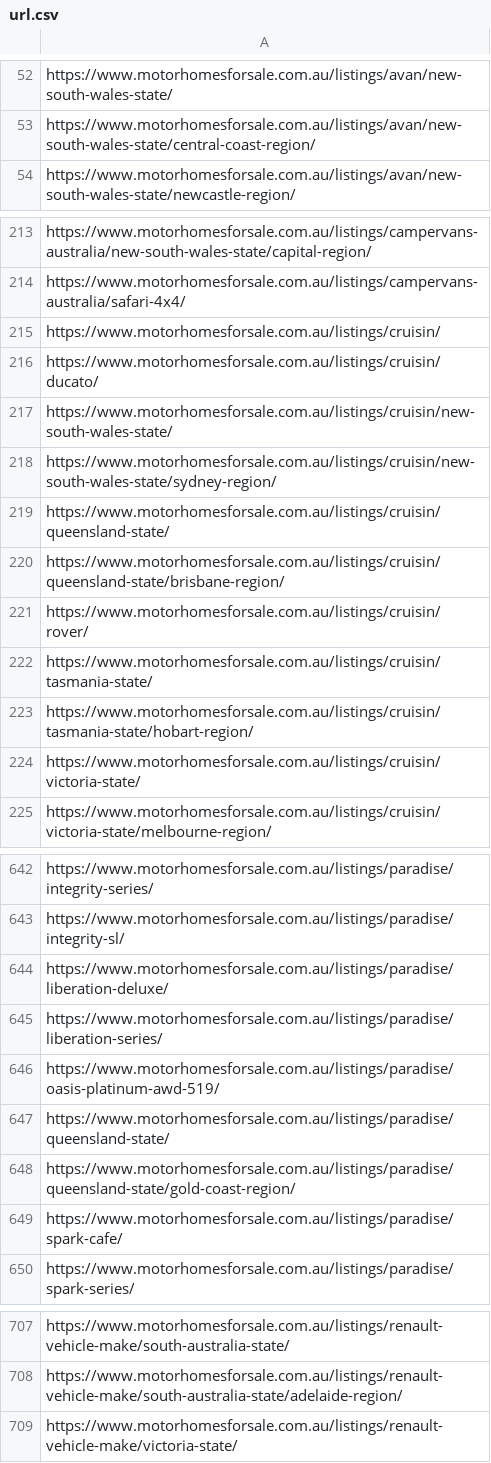
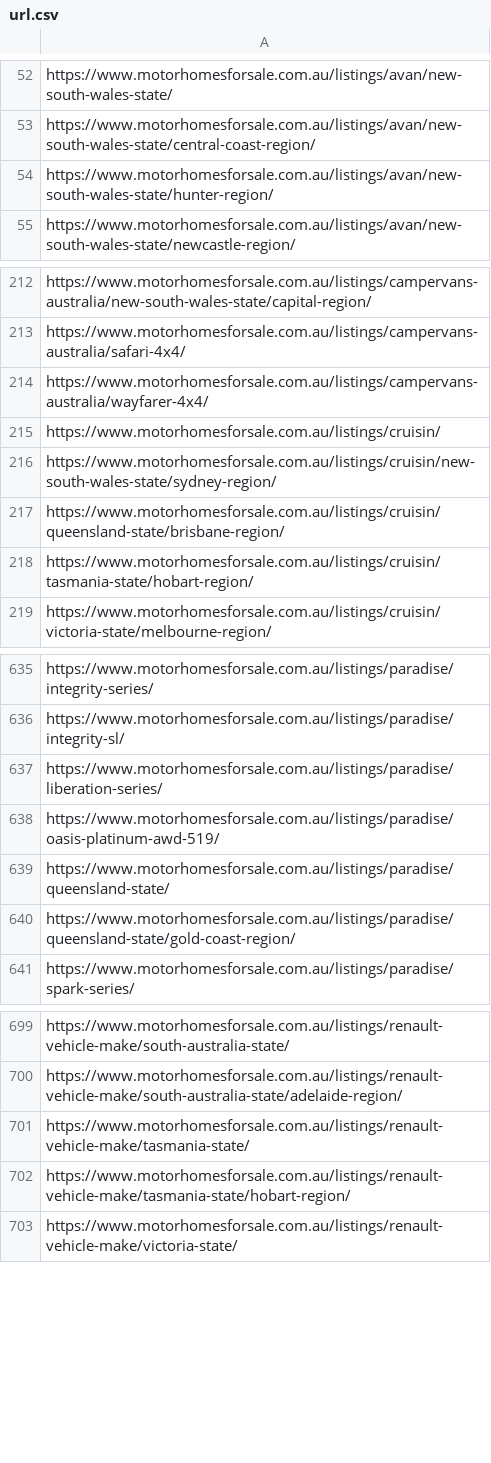
Before and after one commit to sangeethaWeblogix/mfs, a CSV file: src/app/url.csv, drawn as a sheet; only a part is shown, gaps mark what is left out; removed rows and columns are numbered as before the commit, all else as after; the diff covers the shown part only; the diff names each change by its address in the sheet, - before the commit and + after, or states it on an @@ line.

```diff
--- a/src/app/url.csv
+++ b/src/app/url.csv
+row 54: https://www.motorhomesforsale.com.au/listings/avan/new-south-wales-state/hunter-region/
+row 214: https://www.motorhomesforsale.com.au/listings/campervans-australia/wayfarer-4x4/
-row 216: https://www.motorhomesforsale.com.au/listings/cruisin/ducato/
-row 217: https://www.motorhomesforsale.com.au/listings/cruisin/new-south-wales-state/
-row 219: https://www.motorhomesforsale.com.au/listings/cruisin/queensland-state/
-row 221: https://www.motorhomesforsale.com.au/listings/cruisin/rover/
-row 222: https://www.motorhomesforsale.com.au/listings/cruisin/tasmania-state/
-row 224: https://www.motorhomesforsale.com.au/listings/cruisin/victoria-state/
-row 644: https://www.motorhomesforsale.com.au/listings/paradise/liberation-deluxe/
-row 649: https://www.motorhomesforsale.com.au/listings/paradise/spark-cafe/
+row 701: https://www.motorhomesforsale.com.au/listings/renault-vehicle-make/tasmania-state/
+row 702: https://www.motorhomesforsale.com.au/listings/renault-vehicle-make/tasmania-state/hobart-region/
```
Also changed, not shown: 2 added rows and 4 removed rows elsewhere in this file.
